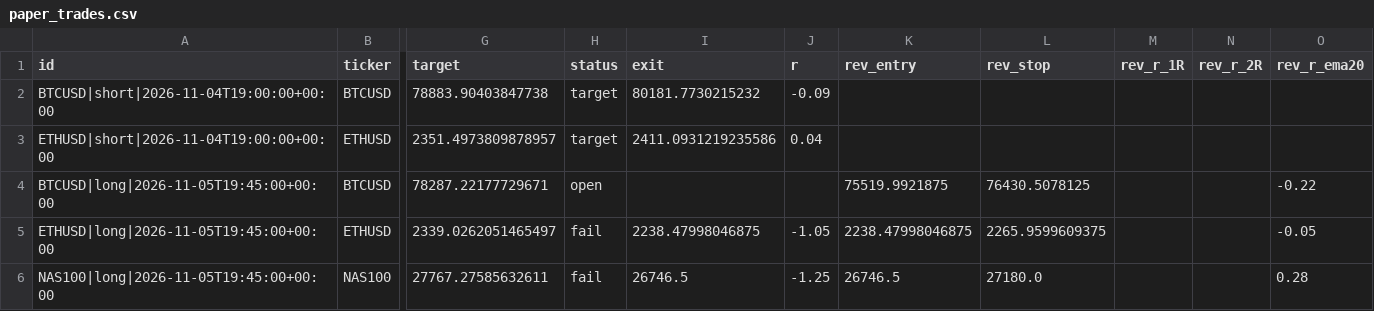
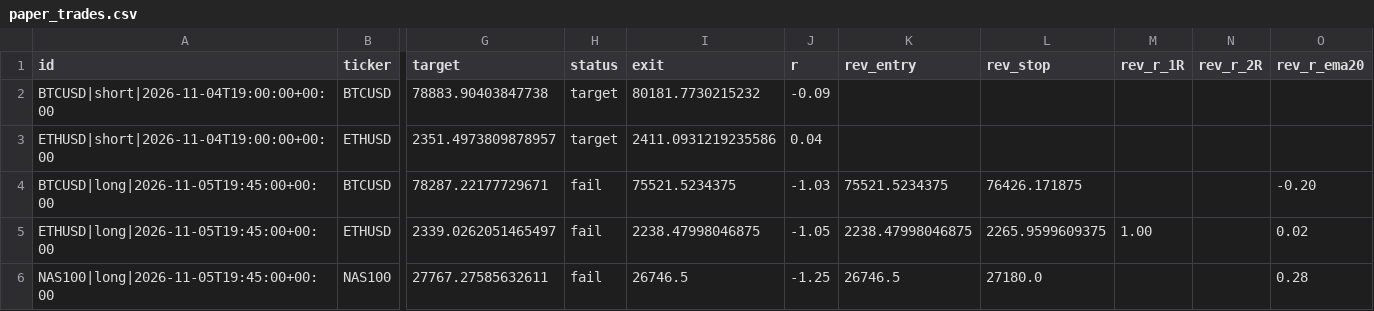
Before and after one commit to pkgfinance2022/rsi-scanner, a CSV file: paper_trades.csv, drawn as a sheet; only a part is shown, gaps mark what is left out; the diff names each change by its address in the sheet, - before the commit and + after, or states it on an @@ line.

```diff
--- a/paper_trades.csv
+++ b/paper_trades.csv
-H4 (status): open
+H4 (status): fail
-I4 (exit): (empty)
+I4 (exit): 75521.5234375
-J4 (r): (empty)
+J4 (r): -1.03
-K4 (rev_entry): 75519.9921875
+K4 (rev_entry): 75521.5234375
-L4 (rev_stop): 76430.5078125
+L4 (rev_stop): 76426.171875
-O4 (rev_r_ema20): -0.22
+O4 (rev_r_ema20): -0.20
-M5 (rev_r_1R): (empty)
+M5 (rev_r_1R): 1.00
-O5 (rev_r_ema20): -0.05
+O5 (rev_r_ema20): 0.02
```
Also changed, not shown: 1 other file.
